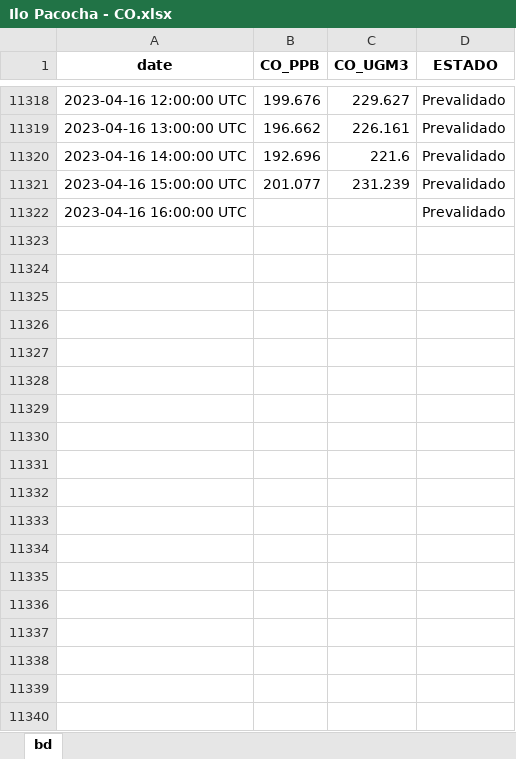
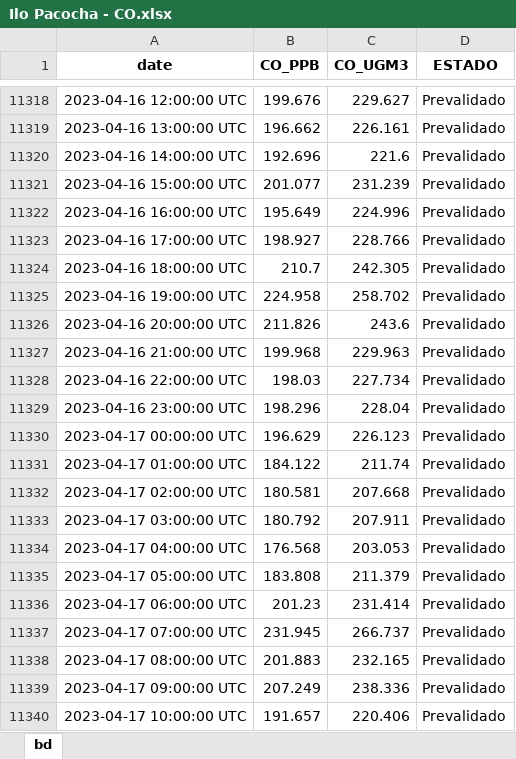
Before and after one commit to DANIELNAHUN/WScrapp-OEFA, an Excel workbook: Data/Ilo Pacocha - CO.xlsx, sheet bd, drawn as a sheet; only a part is shown, gaps mark what is left out; values as stored, in another font and other column widths than the file's, no borders; the diff covers the shown part only; the diff names each change by its address in the sheet, - before the commit and + after, or states it on an @@ line.

```diff
--- a/Data/Ilo Pacocha - CO.xlsx (sheet bd)
+++ b/Data/Ilo Pacocha - CO.xlsx (sheet bd)
-B11322 (CO_PPB): (empty)
+B11322 (CO_PPB): 195.649
-C11322 (CO_UGM3): (empty)
+C11322 (CO_UGM3): 224.996
+row 11323: 2023-04-16 17:00:00 UTC | 198.927 | 228.766 | Prevalidado
+row 11324: 2023-04-16 18:00:00 UTC | 210.7 | 242.305 | Prevalidado
+row 11325: 2023-04-16 19:00:00 UTC | 224.958 | 258.702 | Prevalidado
+row 11326: 2023-04-16 20:00:00 UTC | 211.826 | 243.6 | Prevalidado
+row 11327: 2023-04-16 21:00:00 UTC | 199.968 | 229.963 | Prevalidado
+row 11328: 2023-04-16 22:00:00 UTC | 198.03 | 227.734 | Prevalidado
+row 11329: 2023-04-16 23:00:00 UTC | 198.296 | 228.04 | Prevalidado
+row 11330: 2023-04-17 00:00:00 UTC | 196.629 | 226.123 | Prevalidado
+row 11331: 2023-04-17 01:00:00 UTC | 184.122 | 211.74 | Prevalidado
+row 11332: 2023-04-17 02:00:00 UTC | 180.581 | 207.668 | Prevalidado
+row 11333: 2023-04-17 03:00:00 UTC | 180.792 | 207.911 | Prevalidado
+row 11334: 2023-04-17 04:00:00 UTC | 176.568 | 203.053 | Prevalidado
+row 11335: 2023-04-17 05:00:00 UTC | 183.808 | 211.379 | Prevalidado
+row 11336: 2023-04-17 06:00:00 UTC | 201.23 | 231.414 | Prevalidado
+row 11337: 2023-04-17 07:00:00 UTC | 231.945 | 266.737 | Prevalidado
+row 11338: 2023-04-17 08:00:00 UTC | 201.883 | 232.165 | Prevalidado
+row 11339: 2023-04-17 09:00:00 UTC | 207.249 | 238.336 | Prevalidado
+row 11340: 2023-04-17 10:00:00 UTC | 191.657 | 220.406 | Prevalidado
```
Also changed, not shown: 55 added rows elsewhere in this sheet, Data/Ilo Bolognesi - PM10.xlsx, Data/Ilo Bolognesi - PM2.5.xlsx, 16 other files.
